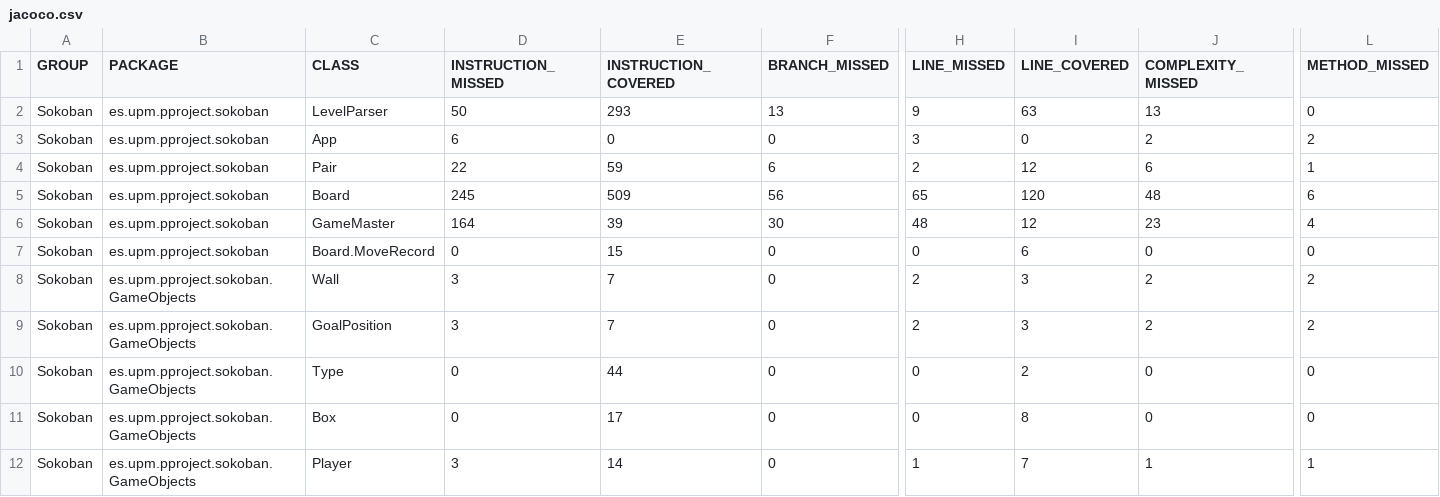
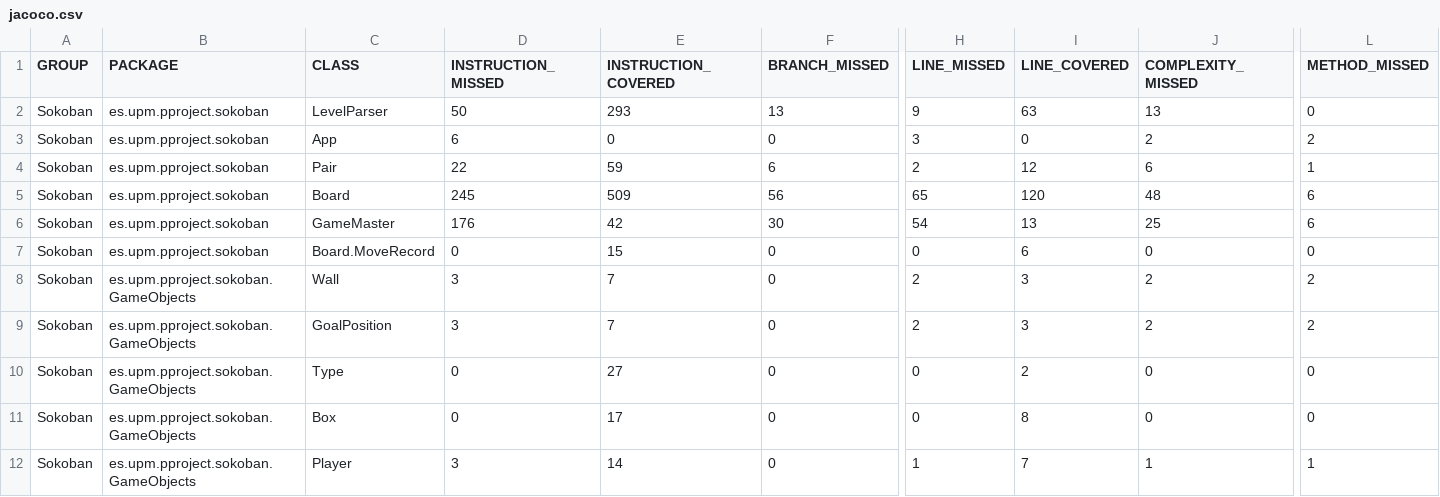
Before and after one commit to gjorgiandonovski/Sokoban-Project, a CSV file: target/site/jacoco/jacoco.csv, drawn as a sheet; only a part is shown, gaps mark what is left out; the diff names each change by its address in the sheet, - before the commit and + after, or states it on an @@ line.

Commit message:
Clean Screen Feature and all target folders updated

```diff
--- a/target/site/jacoco/jacoco.csv
+++ b/target/site/jacoco/jacoco.csv
-D6 (INSTRUCTION_MISSED): 164
+D6 (INSTRUCTION_MISSED): 176
-E6 (INSTRUCTION_COVERED): 39
+E6 (INSTRUCTION_COVERED): 42
-H6 (LINE_MISSED): 48
+H6 (LINE_MISSED): 54
-I6 (LINE_COVERED): 12
+I6 (LINE_COVERED): 13
-J6 (COMPLEXITY_MISSED): 23
+J6 (COMPLEXITY_MISSED): 25
-L6 (METHOD_MISSED): 4
+L6 (METHOD_MISSED): 6
-E10 (INSTRUCTION_COVERED): 44
+E10 (INSTRUCTION_COVERED): 27
```
Also changed, not shown: 41 other files.
